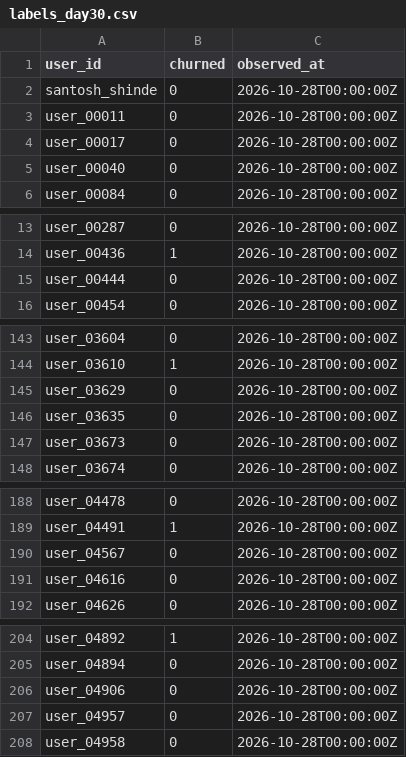
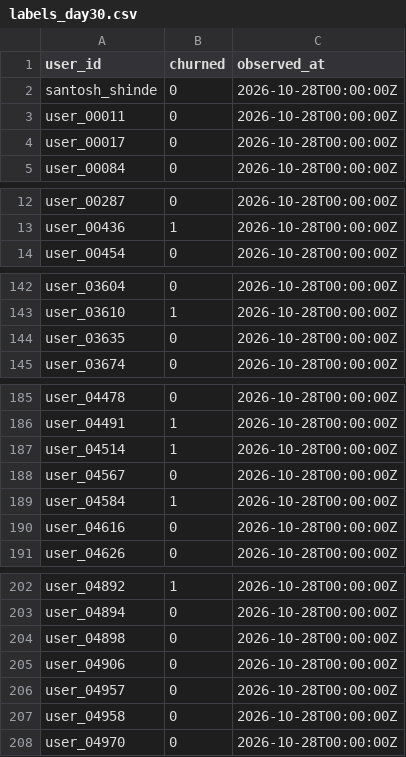
Before and after one commit to santoshshinde2012/retention-radar, a CSV file: data/use_cases/labels_day30.csv, drawn as a sheet; only a part is shown, gaps mark what is left out; the diff covers the shown part only.

```diff
--- a/data/use_cases/labels_day30.csv
+++ b/data/use_cases/labels_day30.csv
@@ -4,3 +4,2 @@ user_00011,0,2026-10-28T00:00:00Z
 user_00017,0,2026-10-28T00:00:00Z
-user_00040,0,2026-10-28T00:00:00Z
 user_00084,0,2026-10-28T00:00:00Z
@@ -14,3 +13,2 @@ user_00287,0,2026-10-28T00:00:00Z
 user_00436,1,2026-10-28T00:00:00Z
-user_00444,0,2026-10-28T00:00:00Z
 user_00454,0,2026-10-28T00:00:00Z
@@ -144,5 +143,3 @@ user_03604,0,2026-10-28T00:00:00Z
 user_03610,1,2026-10-28T00:00:00Z
-user_03629,0,2026-10-28T00:00:00Z
 user_03635,0,2026-10-28T00:00:00Z
-user_03673,0,2026-10-28T00:00:00Z
 user_03674,0,2026-10-28T00:00:00Z
@@ -189,3 +186,5 @@ user_04478,0,2026-10-28T00:00:00Z
 user_04491,1,2026-10-28T00:00:00Z
+user_04514,1,2026-10-28T00:00:00Z
 user_04567,0,2026-10-28T00:00:00Z
+user_04584,1,2026-10-28T00:00:00Z
 user_04616,0,2026-10-28T00:00:00Z
@@ -205,2 +203,3 @@ user_04892,1,2026-10-28T00:00:00Z
 user_04894,0,2026-10-28T00:00:00Z
+user_04898,0,2026-10-28T00:00:00Z
 user_04906,0,2026-10-28T00:00:00Z
@@ -208 +207,2 @@ user_04957,0,2026-10-28T00:00:00Z
 user_04958,0,2026-10-28T00:00:00Z
+user_04970,0,2026-10-28T00:00:00Z
```
Also changed, not shown: 12 added rows, 12 removed rows and 1 edited cell elsewhere in this file, data/use_cases/review_decisions.csv, data/use_cases/weekly_batch.csv, 17 other files.
